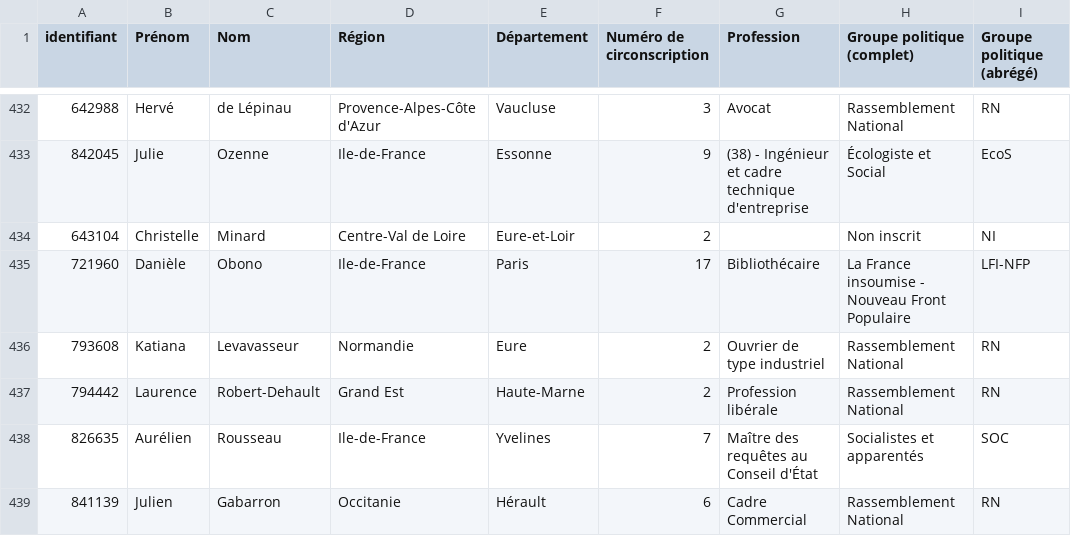
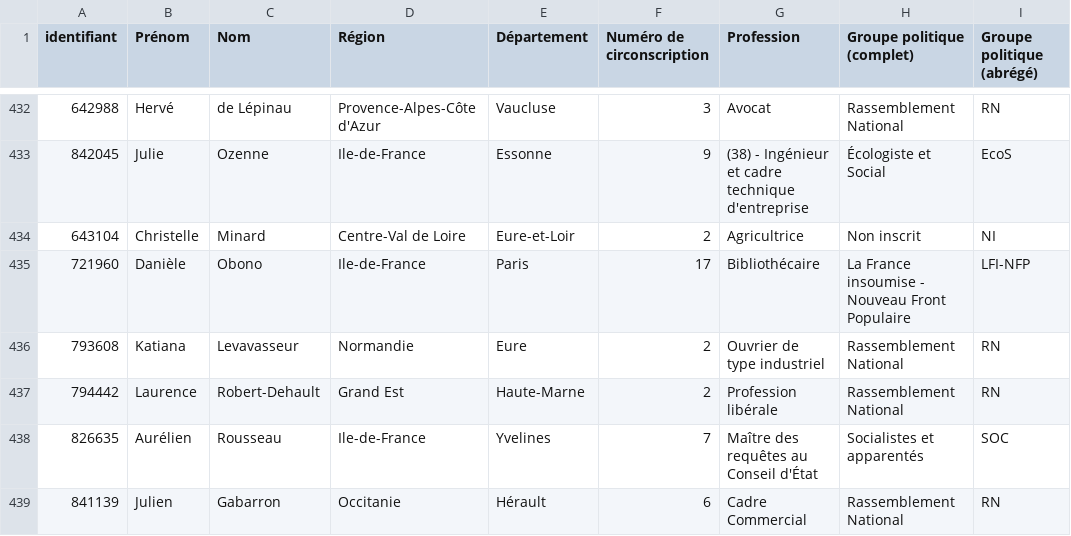
Before and after one commit to FrancoisMB/CollabBot, a CSV file: v3/bdd_deputes.csv, drawn as a sheet; only a part is shown, gaps mark what is left out.

Commit message:
python commit 2025-07-18 03:09:22

```diff
--- a/v3/bdd_deputes.csv
+++ b/v3/bdd_deputes.csv
@@ -433,3 +433,3 @@
 "842045","Julie","Ozenne","Ile-de-France","Essonne","9","(38) - Ingénieur et cadre technique d'entreprise","Écologiste et Social","EcoS"
-"643104","Christelle","Minard","Centre-Val de Loire","Eure-et-Loir","2","","Non inscrit","NI"
+"643104","Christelle","Minard","Centre-Val de Loire","Eure-et-Loir","2","Agricultrice","Non inscrit","NI"
 "721960","Danièle","Obono","Ile-de-France","Paris","17","Bibliothécaire","La France insoumise - Nouveau Front Populaire","LFI-NFP"
```
